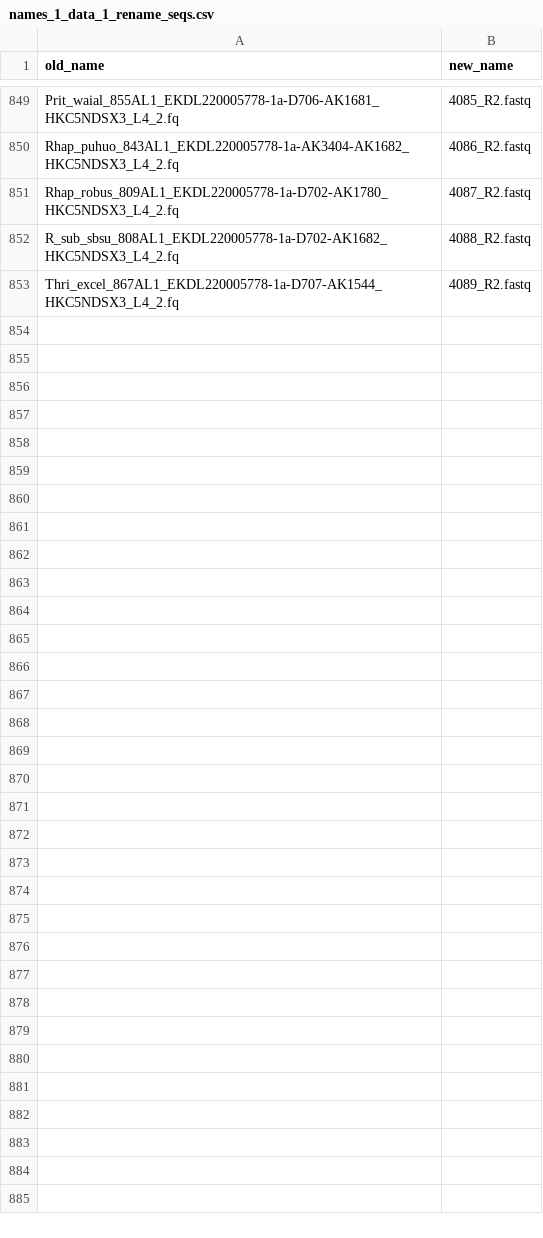
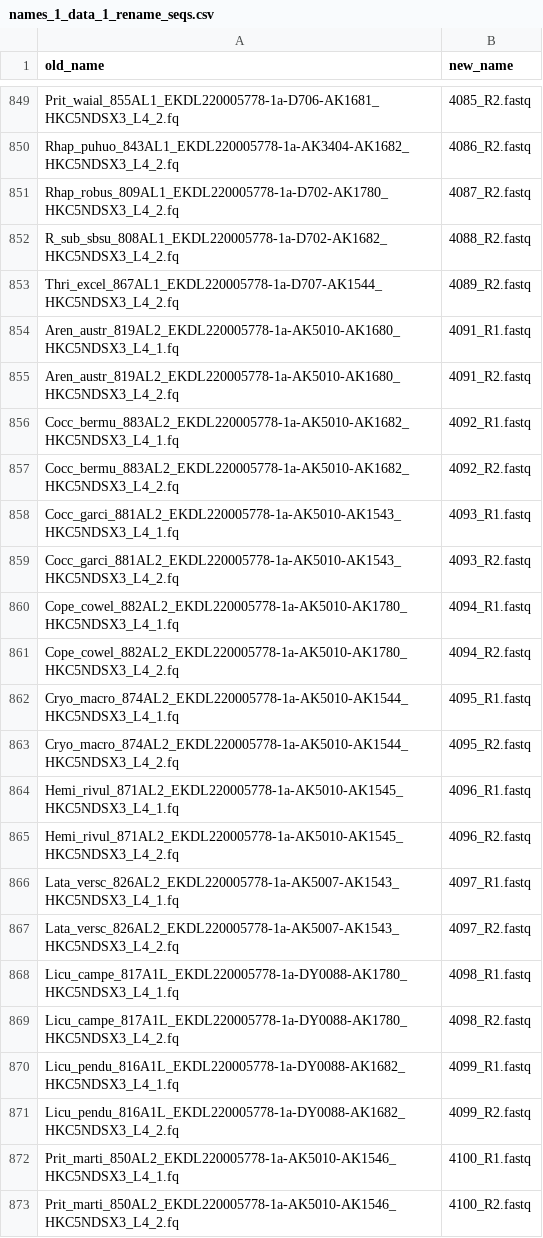
Before and after one commit to pebgroup/coryphoideae_species_tree, a CSV file: names_1_data_1_rename_seqs.csv, drawn as a sheet; only a part is shown, gaps mark what is left out.

```diff
--- a/names_1_data_1_rename_seqs.csv
+++ b/names_1_data_1_rename_seqs.csv
@@ -853 +853,21 @@ R_sub_sbsu_808AL1_EKDL220005778-1a-D702-AK1682_HKC5NDSX3_L4_2.fq,4088_R2.fastq
 Thri_excel_867AL1_EKDL220005778-1a-D707-AK1544_HKC5NDSX3_L4_2.fq,4089_R2.fastq
+Aren_austr_819AL2_EKDL220005778-1a-AK5010-AK1680_HKC5NDSX3_L4_1.fq,4091_R1.fastq
+Aren_austr_819AL2_EKDL220005778-1a-AK5010-AK1680_HKC5NDSX3_L4_2.fq,4091_R2.fastq
+Cocc_bermu_883AL2_EKDL220005778-1a-AK5010-AK1682_HKC5NDSX3_L4_1.fq,4092_R1.fastq
+Cocc_bermu_883AL2_EKDL220005778-1a-AK5010-AK1682_HKC5NDSX3_L4_2.fq,4092_R2.fastq
+Cocc_garci_881AL2_EKDL220005778-1a-AK5010-AK1543_HKC5NDSX3_L4_1.fq,4093_R1.fastq
+Cocc_garci_881AL2_EKDL220005778-1a-AK5010-AK1543_HKC5NDSX3_L4_2.fq,4093_R2.fastq
+Cope_cowel_882AL2_EKDL220005778-1a-AK5010-AK1780_HKC5NDSX3_L4_1.fq,4094_R1.fastq
+Cope_cowel_882AL2_EKDL220005778-1a-AK5010-AK1780_HKC5NDSX3_L4_2.fq,4094_R2.fastq
+Cryo_macro_874AL2_EKDL220005778-1a-AK5010-AK1544_HKC5NDSX3_L4_1.fq,4095_R1.fastq
+Cryo_macro_874AL2_EKDL220005778-1a-AK5010-AK1544_HKC5NDSX3_L4_2.fq,4095_R2.fastq
+Hemi_rivul_871AL2_EKDL220005778-1a-AK5010-AK1545_HKC5NDSX3_L4_1.fq,4096_R1.fastq
+Hemi_rivul_871AL2_EKDL220005778-1a-AK5010-AK1545_HKC5NDSX3_L4_2.fq,4096_R2.fastq
+Lata_versc_826AL2_EKDL220005778-1a-AK5007-AK1543_HKC5NDSX3_L4_1.fq,4097_R1.fastq
+Lata_versc_826AL2_EKDL220005778-1a-AK5007-AK1543_HKC5NDSX3_L4_2.fq,4097_R2.fastq
+Licu_campe_817A1L_EKDL220005778-1a-DY0088-AK1780_HKC5NDSX3_L4_1.fq,4098_R1.fastq
+Licu_campe_817A1L_EKDL220005778-1a-DY0088-AK1780_HKC5NDSX3_L4_2.fq,4098_R2.fastq
+Licu_pendu_816A1L_EKDL220005778-1a-DY0088-AK1682_HKC5NDSX3_L4_1.fq,4099_R1.fastq
+Licu_pendu_816A1L_EKDL220005778-1a-DY0088-AK1682_HKC5NDSX3_L4_2.fq,4099_R2.fastq
+Prit_marti_850AL2_EKDL220005778-1a-AK5010-AK1546_HKC5NDSX3_L4_1.fq,4100_R1.fastq
+Prit_marti_850AL2_EKDL220005778-1a-AK5010-AK1546_HKC5NDSX3_L4_2.fq,4100_R2.fastq
```
Also changed, not shown: 1 other file.
